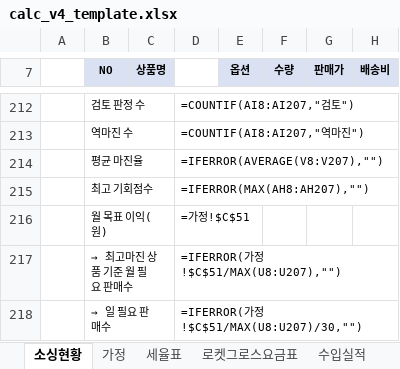
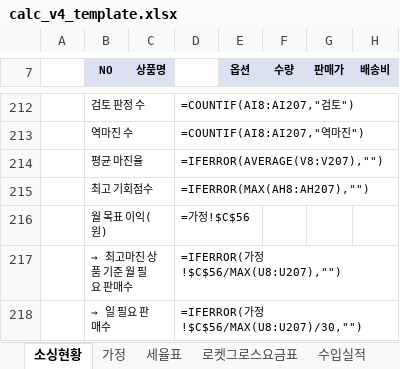
Before and after one commit to kotkim8210/kotkim8210, an Excel workbook: projects/coupang-sourcing/excel/calc_v4_template.xlsx, sheet 소싱현황, drawn as a sheet; only a part is shown, gaps mark what is left out; values as stored, in another font and other column widths than the file's, no borders; formulas without a stored value are shown as written; conditional formats not drawn; the diff names each change by its address in the sheet, - before the commit and + after, or states it on an @@ line.

```diff
--- a/projects/coupang-sourcing/excel/calc_v4_template.xlsx (sheet 소싱현황)
+++ b/projects/coupang-sourcing/excel/calc_v4_template.xlsx (sheet 소싱현황)
-D216: =가정!$C$51
+D216: =가정!$C$56
-D217: =IFERROR(가정!$C$51/MAX(U8:U207),"")
+D217: =IFERROR(가정!$C$56/MAX(U8:U207),"")
-D218: =IFERROR(가정!$C$51/MAX(U8:U207)/30,"")
+D218: =IFERROR(가정!$C$56/MAX(U8:U207)/30,"")
```
Also changed, not shown: sheet 가정, other sheet tabs, 1 other file.
